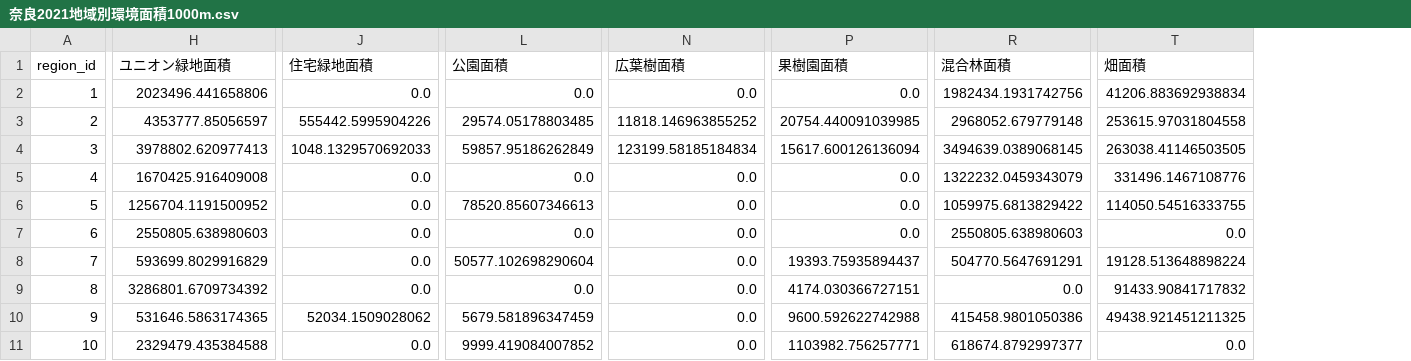
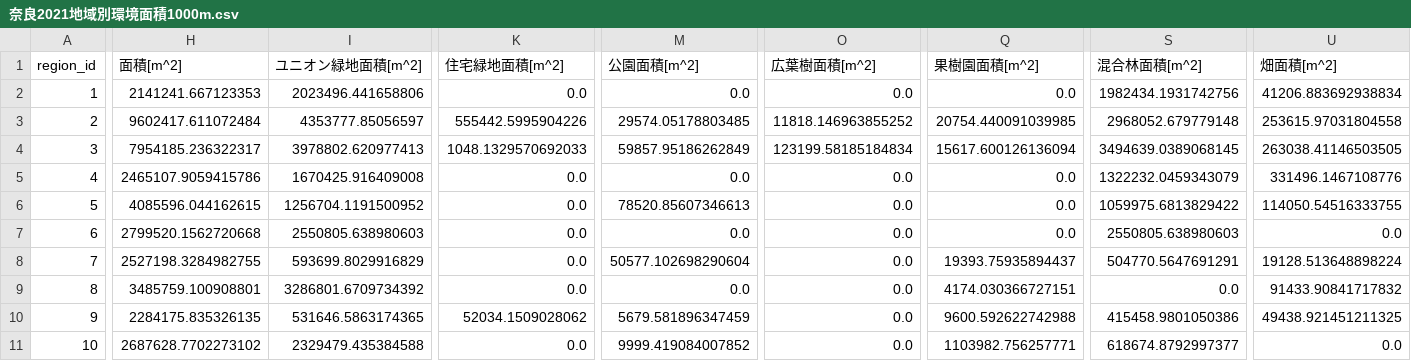
Before and after one commit to daichi-yoshikawa/bee_forest_project, a CSV file: data/最終アウトプット_修正版/奈良2021地域別環境面積1000m.csv, drawn as a sheet; only a part is shown, gaps mark what is left out; addresses are those after the commit; the diff covers the shown part only; the diff names each change by its address in the sheet, - before the commit and + after, or states it on an @@ line.

```diff
--- a/data/最終アウトプット_修正版/奈良2021地域別環境面積1000m.csv
+++ b/data/最終アウトプット_修正版/奈良2021地域別環境面積1000m.csv
+column H (面積[m^2]), rows 2-11: 2141241.667123353 | 9602417.611072484 | 7954185.236322317 | 2465107.9059415786 | 4085596.044162615 | 2799520.1562720668 | 2527198.3284982755 | 3485759.100908801 | 2284175.835326135 | 2687628.7702273102
-I1: ユニオン緑地面積
+I1: ユニオン緑地面積[m^2]
-K1: 住宅緑地面積
+K1: 住宅緑地面積[m^2]
-M1: 公園面積
+M1: 公園面積[m^2]
-O1: 広葉樹面積
+O1: 広葉樹面積[m^2]
-Q1: 果樹園面積
+Q1: 果樹園面積[m^2]
-S1: 混合林面積
+S1: 混合林面積[m^2]
-U1: 畑面積
+U1: 畑面積[m^2]
```
Also changed, not shown: 2 edited cells elsewhere in this file, data/最終アウトプット_修正版/奈良2021地域別環境面積2000m.csv, data/最終アウトプット_修正版/奈良2021地域別環境面積500m.csv, 4 other files.
